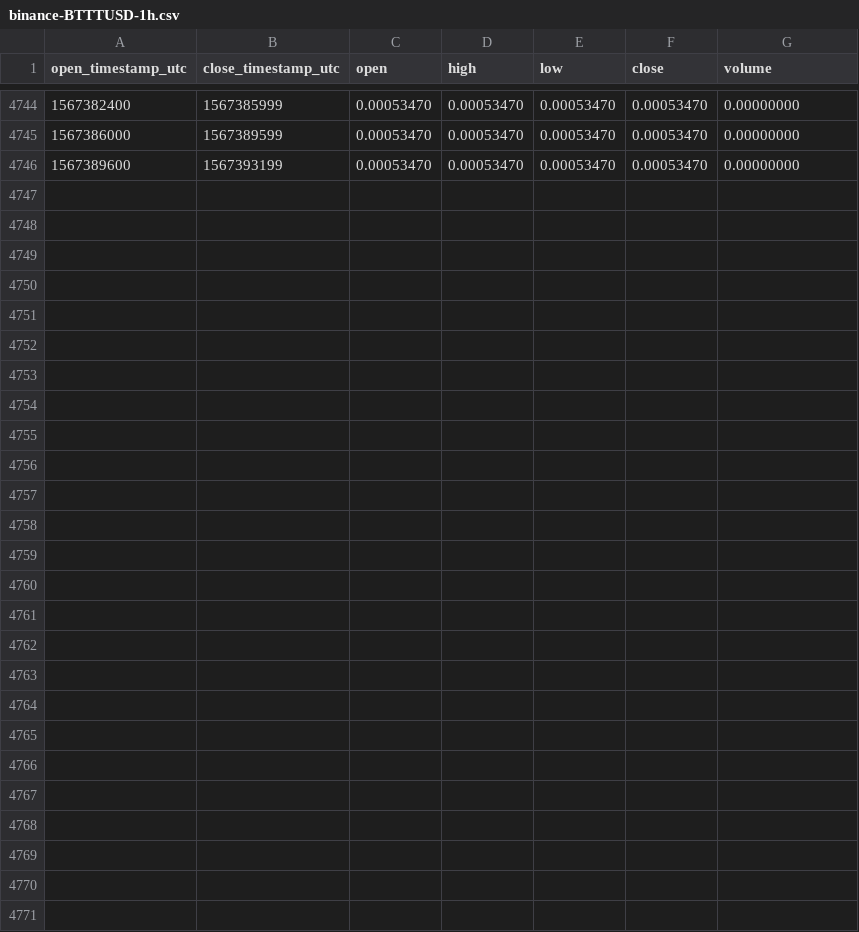
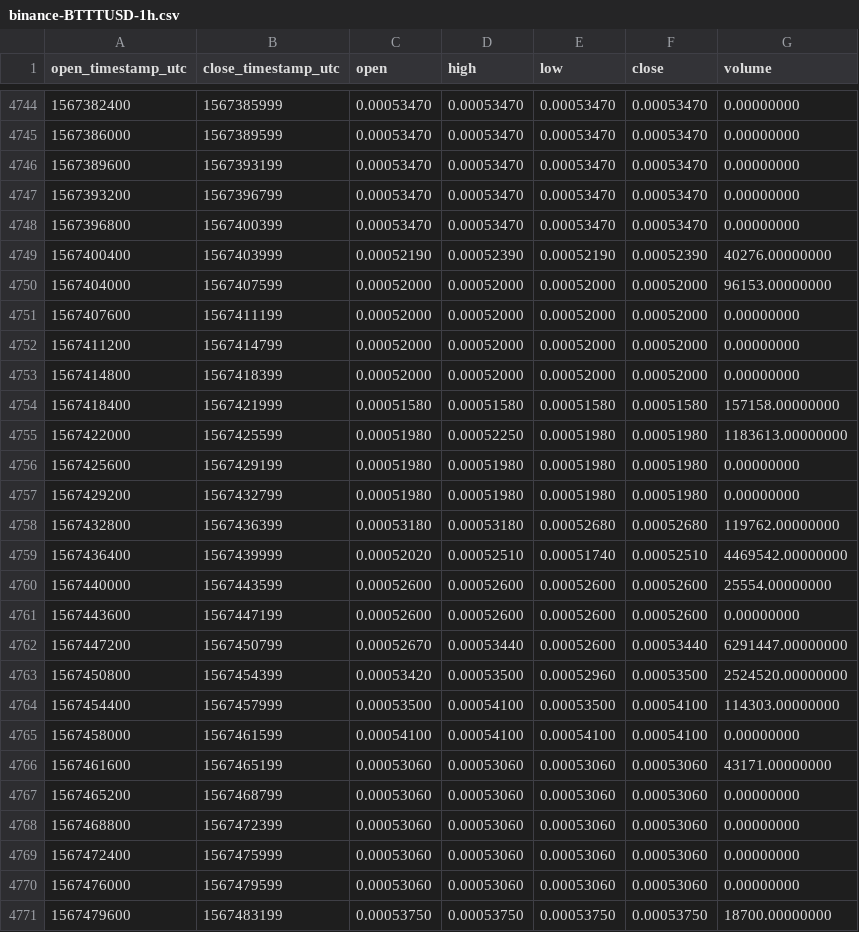
Before and after one commit to cryptobigbro/binance-BTTTUSD, a CSV file: binance-BTTTUSD-1h.csv, drawn as a sheet; only a part is shown, gaps mark what is left out; the diff names each change by its address in the sheet, - before the commit and + after, or states it on an @@ line.

Commit message:
Update OHLCV data.

```diff
--- a/binance-BTTTUSD-1h.csv
+++ b/binance-BTTTUSD-1h.csv
+row 4747: 1567393200 | 1567396799 | 0.00053470 | 0.00053470 | 0.00053470 | 0.00053470 | 0.00000000
+row 4748: 1567396800 | 1567400399 | 0.00053470 | 0.00053470 | 0.00053470 | 0.00053470 | 0.00000000
+row 4749: 1567400400 | 1567403999 | 0.00052190 | 0.00052390 | 0.00052190 | 0.00052390 | 40276.00000000
+row 4750: 1567404000 | 1567407599 | 0.00052000 | 0.00052000 | 0.00052000 | 0.00052000 | 96153.00000000
+row 4751: 1567407600 | 1567411199 | 0.00052000 | 0.00052000 | 0.00052000 | 0.00052000 | 0.00000000
+row 4752: 1567411200 | 1567414799 | 0.00052000 | 0.00052000 | 0.00052000 | 0.00052000 | 0.00000000
+row 4753: 1567414800 | 1567418399 | 0.00052000 | 0.00052000 | 0.00052000 | 0.00052000 | 0.00000000
+row 4754: 1567418400 | 1567421999 | 0.00051580 | 0.00051580 | 0.00051580 | 0.00051580 | 157158.00000000
+row 4755: 1567422000 | 1567425599 | 0.00051980 | 0.00052250 | 0.00051980 | 0.00051980 | 1183613.00000000
+row 4756: 1567425600 | 1567429199 | 0.00051980 | 0.00051980 | 0.00051980 | 0.00051980 | 0.00000000
+row 4757: 1567429200 | 1567432799 | 0.00051980 | 0.00051980 | 0.00051980 | 0.00051980 | 0.00000000
+row 4758: 1567432800 | 1567436399 | 0.00053180 | 0.00053180 | 0.00052680 | 0.00052680 | 119762.00000000
+row 4759: 1567436400 | 1567439999 | 0.00052020 | 0.00052510 | 0.00051740 | 0.00052510 | 4469542.00000000
+row 4760: 1567440000 | 1567443599 | 0.00052600 | 0.00052600 | 0.00052600 | 0.00052600 | 25554.00000000
+row 4761: 1567443600 | 1567447199 | 0.00052600 | 0.00052600 | 0.00052600 | 0.00052600 | 0.00000000
+row 4762: 1567447200 | 1567450799 | 0.00052670 | 0.00053440 | 0.00052600 | 0.00053440 | 6291447.00000000
+row 4763: 1567450800 | 1567454399 | 0.00053420 | 0.00053500 | 0.00052960 | 0.00053500 | 2524520.00000000
+row 4764: 1567454400 | 1567457999 | 0.00053500 | 0.00054100 | 0.00053500 | 0.00054100 | 114303.00000000
+row 4765: 1567458000 | 1567461599 | 0.00054100 | 0.00054100 | 0.00054100 | 0.00054100 | 0.00000000
+row 4766: 1567461600 | 1567465199 | 0.00053060 | 0.00053060 | 0.00053060 | 0.00053060 | 43171.00000000
+row 4767: 1567465200 | 1567468799 | 0.00053060 | 0.00053060 | 0.00053060 | 0.00053060 | 0.00000000
+row 4768: 1567468800 | 1567472399 | 0.00053060 | 0.00053060 | 0.00053060 | 0.00053060 | 0.00000000
+row 4769: 1567472400 | 1567475999 | 0.00053060 | 0.00053060 | 0.00053060 | 0.00053060 | 0.00000000
+row 4770: 1567476000 | 1567479599 | 0.00053060 | 0.00053060 | 0.00053060 | 0.00053060 | 0.00000000
+row 4771: 1567479600 | 1567483199 | 0.00053750 | 0.00053750 | 0.00053750 | 0.00053750 | 18700.00000000
```
Also changed, not shown: binance-BTTTUSD-1d.csv.
